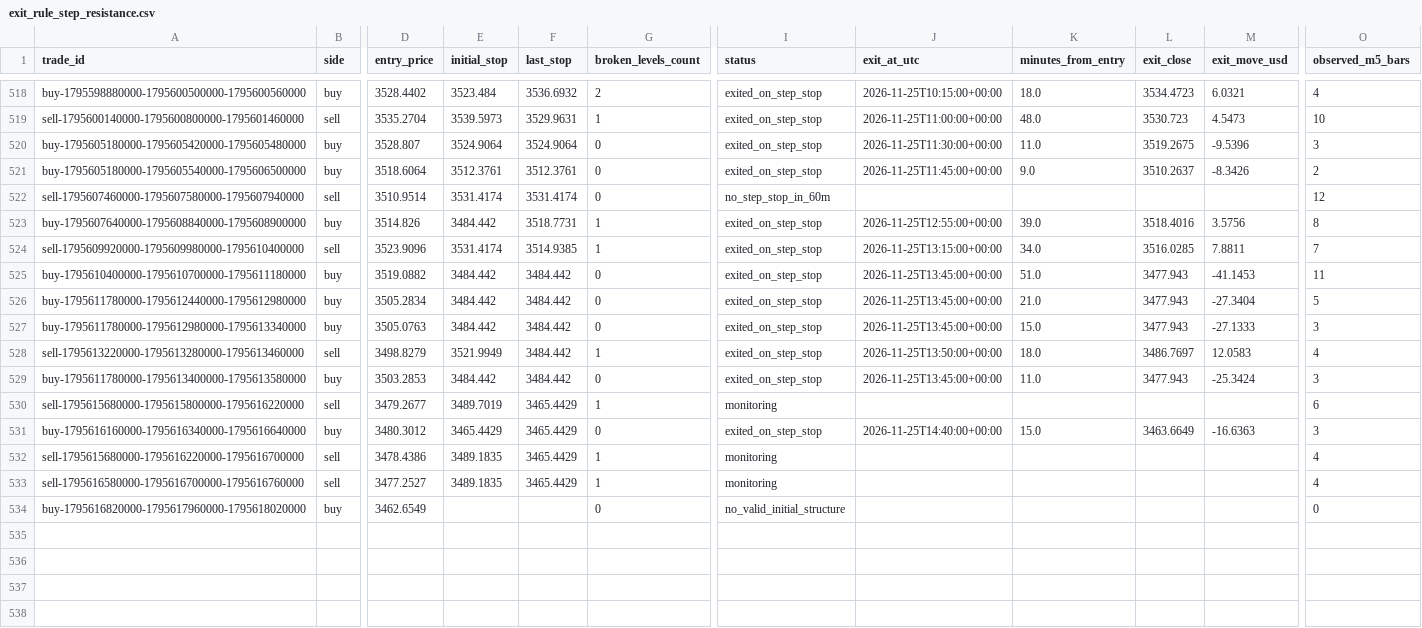
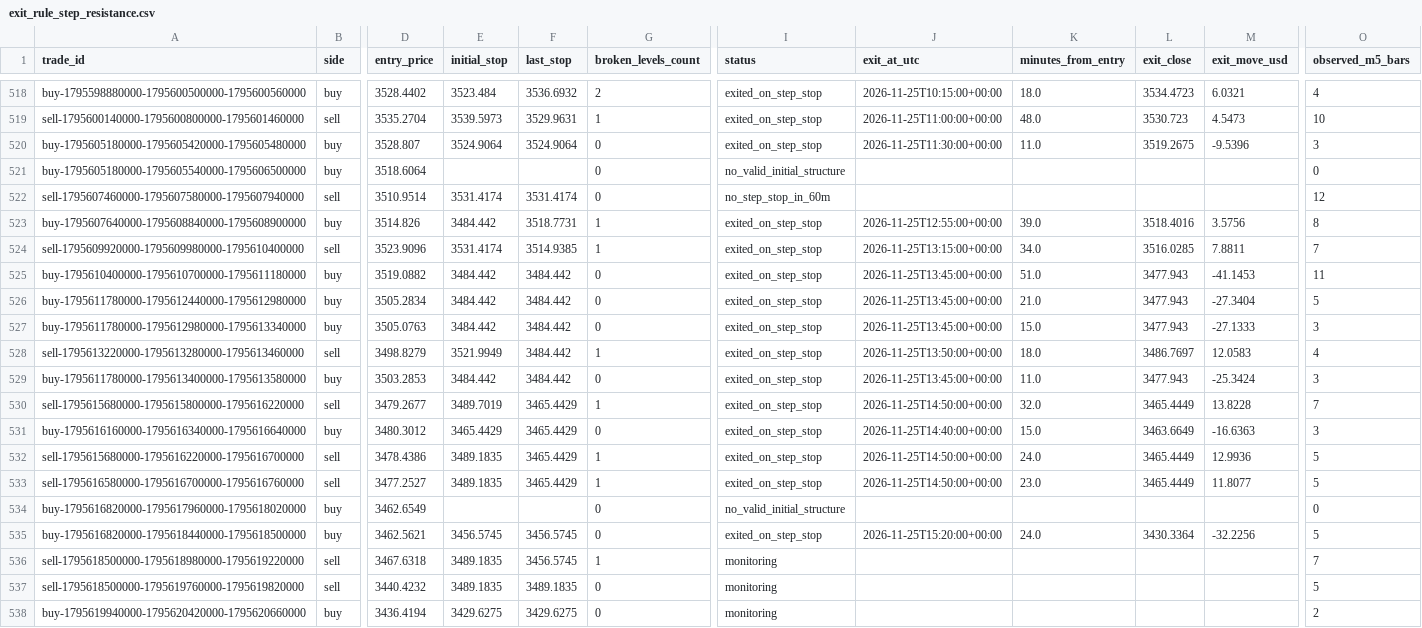
Before and after one commit to salehrbo1-cell/Alert-bot, a CSV file: research/sonic_paper/exit_rule_step_resistance.csv, drawn as a sheet; only a part is shown, gaps mark what is left out; rows hold the shown columns only; the diff covers the shown part only; the diff names each change by its address in the sheet, - before the commit and + after, or states it on an @@ line.

```diff
--- a/research/sonic_paper/exit_rule_step_resistance.csv
+++ b/research/sonic_paper/exit_rule_step_resistance.csv
-E521 (initial_stop): 3512.3761
+E521 (initial_stop): (empty)
-F521 (last_stop): 3512.3761
+F521 (last_stop): (empty)
-I521 (status): exited_on_step_stop
+I521 (status): no_valid_initial_structure
-J521 (exit_at_utc): 2026-11-25T11:45:00+00:00
+J521 (exit_at_utc): (empty)
-K521 (minutes_from_entry): 9.0
+K521 (minutes_from_entry): (empty)
-L521 (exit_close): 3510.2637
+L521 (exit_close): (empty)
-M521 (exit_move_usd): -8.3426
+M521 (exit_move_usd): (empty)
-O521 (observed_m5_bars): 2
+O521 (observed_m5_bars): 0
-I530 (status): monitoring
+I530 (status): exited_on_step_stop
-J530 (exit_at_utc): (empty)
+J530 (exit_at_utc): 2026-11-25T14:50:00+00:00
-K530 (minutes_from_entry): (empty)
+K530 (minutes_from_entry): 32.0
-L530 (exit_close): (empty)
+L530 (exit_close): 3465.4449
-M530 (exit_move_usd): (empty)
+M530 (exit_move_usd): 13.8228
-O530 (observed_m5_bars): 6
+O530 (observed_m5_bars): 7
-I532:I533 (status): monitoring
+I532:I533 (status): exited_on_step_stop
-J532:J533 (exit_at_utc): (empty)
+J532:J533 (exit_at_utc): 2026-11-25T14:50:00+00:00
-K532 (minutes_from_entry): (empty)
+K532 (minutes_from_entry): 24.0
-L532:L533 (exit_close): (empty)
+L532:L533 (exit_close): 3465.4449
-M532 (exit_move_usd): (empty)
+M532 (exit_move_usd): 12.9936
-O532:O533 (observed_m5_bars): 4
+O532:O533 (observed_m5_bars): 5
-K533 (minutes_from_entry): (empty)
+K533 (minutes_from_entry): 23.0
-M533 (exit_move_usd): (empty)
+M533 (exit_move_usd): 11.8077
+row 535: buy-1795616820000-1795618440000-1795618500000 | buy | 3462.5621 | 3456.5745 | 3456.5745 | 0 | exited_on_step_stop | 2026-11-25T15:20:00+00:00 | 24.0 | 3430.3364 | -32.2256 | 5
+row 536: sell-1795618500000-1795618980000-1795619220000 | sell | 3467.6318 | 3489.1835 | 3456.5745 | 1 | monitoring |  |  |  |  | 7
+row 537: sell-1795618500000-1795619760000-1795619820000 | sell | 3440.4232 | 3489.1835 | 3489.1835 | 0 | monitoring |  |  |  |  | 5
+row 538: buy-1795619940000-1795620420000-1795620660000 | buy | 3436.4194 | 3429.6275 | 3429.6275 | 0 | monitoring |  |  |  |  | 2
```
Also changed, not shown: 33 edited cells elsewhere in this file, research/sonic_paper/exit_rule_m5_structure.csv, research/sonic_paper/exit_rule_structure_break.csv, 4 other files.
